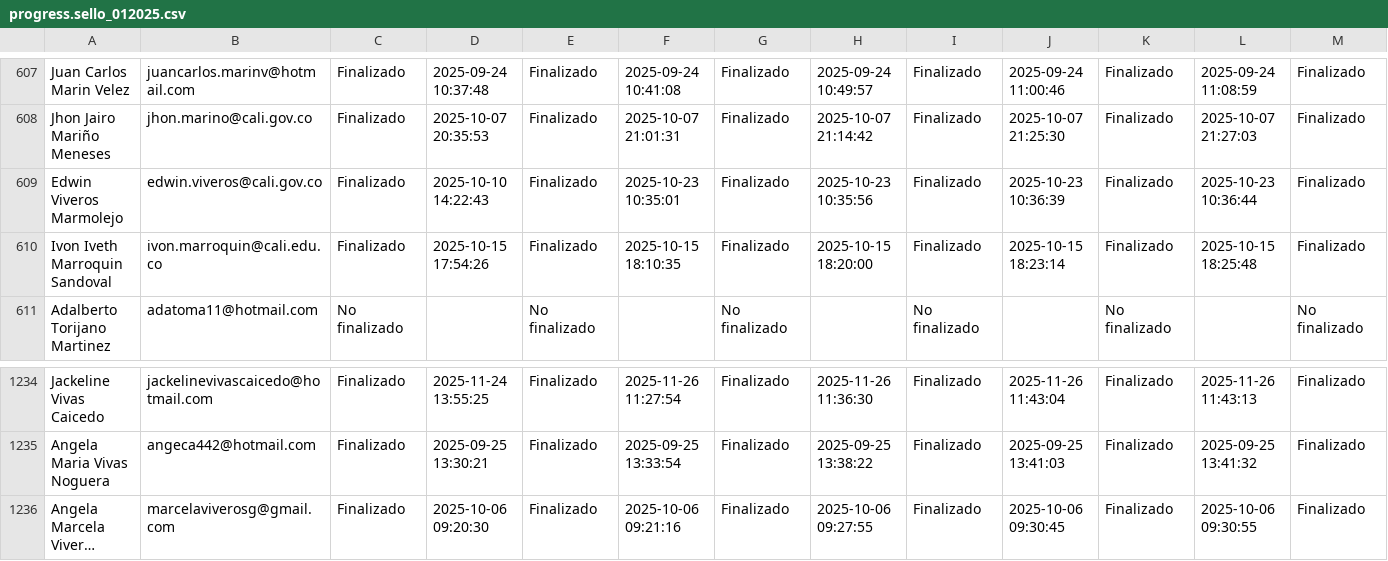
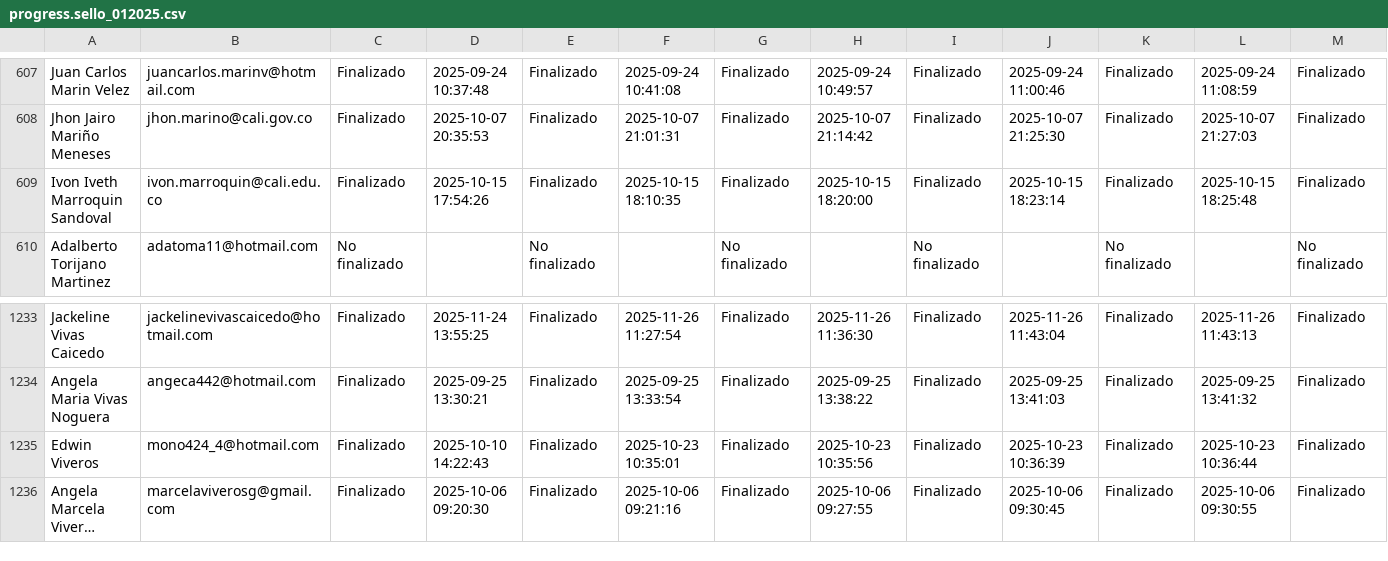
Before and after one commit to SecSaludCali/Tesis_Moodle, a CSV file: descargas_moodle/progress.sello_012025.csv, drawn as a sheet; only a part is shown, gaps mark what is left out; long unchanged cells end in …; removed rows and columns are numbered as before the commit, all else as after; rows hold the shown columns only; the diff names each change by its address in the sheet, - before the commit and + after, or states it on an @@ line.

```diff
--- a/descargas_moodle/progress.sello_012025.csv
+++ b/descargas_moodle/progress.sello_012025.csv
-row 609: Edwin Viveros Marmolejo | edwin.viveros@cali.gov.co | Finalizado | 2025-10-10 14:22:43 | Finalizado | 2025-10-23 10:35:01 | Finalizado | 2025-10-23 10:35:56 | Finalizado | 2025-10-23 10:36:39 | Finalizado | 2025-10-23 10:36:44 | Finalizado
+row 1235: Edwin Viveros | mono424_4@hotmail.com | Finalizado | 2025-10-10 14:22:43 | Finalizado | 2025-10-23 10:35:01 | Finalizado | 2025-10-23 10:35:56 | Finalizado | 2025-10-23 10:36:39 | Finalizado | 2025-10-23 10:36:44 | Finalizado
```
Also changed, not shown: descargas_moodle/progress.sello_01_2026.csv, kpis_moodle_agregados.csv, 3 other files.
